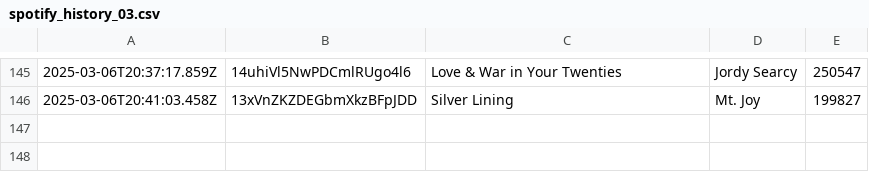
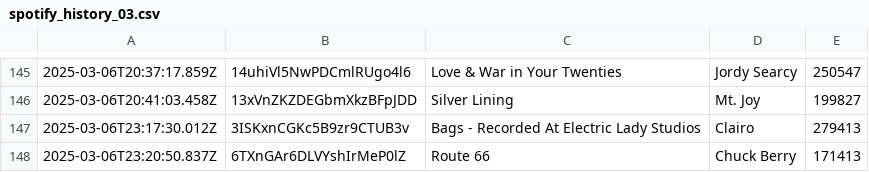
Before and after one commit to katemcgraw0/spotify-data-tracker, a CSV file: spotify_history_03.csv, drawn as a sheet; only a part is shown, gaps mark what is left out.

```diff
--- a/spotify_history_03.csv
+++ b/spotify_history_03.csv
@@ -146 +146,3 @@
 2025-03-06T20:41:03.458Z,13xVnZKZDEGbmXkzBFpJDD,Silver Lining,Mt. Joy,199827
+2025-03-06T23:17:30.012Z,3ISKxnCGKc5B9zr9CTUB3v,Bags - Recorded At Electric Lady Studios,Clairo,279413
+2025-03-06T23:20:50.837Z,6TXnGAr6DLVYshIrMeP0lZ,Route 66,Chuck Berry,171413
```
